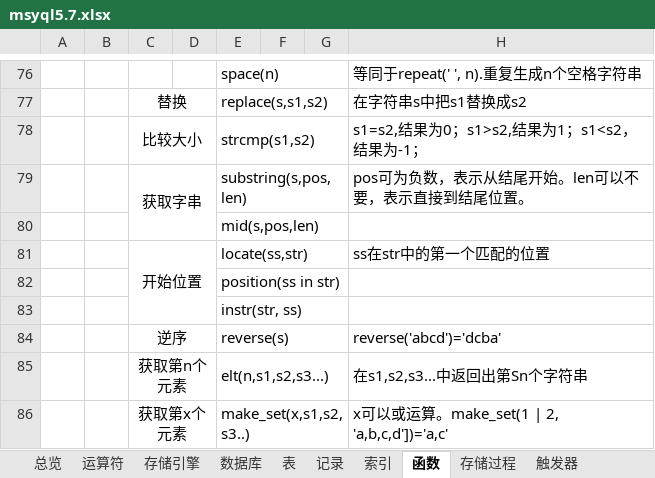
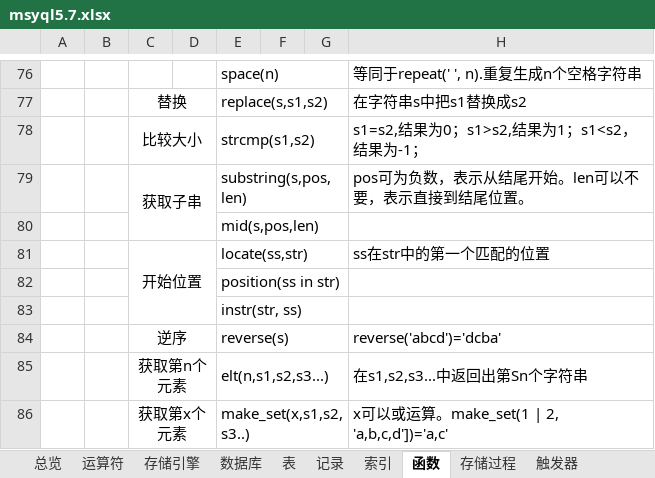
Before and after one commit to flancklin/doc, an Excel workbook: db/msyql5.7.xlsx, sheet 函数, drawn as a sheet; only a part is shown, gaps mark what is left out; values as stored, in another font and other column widths than the file's, no borders; the diff names each change by its address in the sheet, - before the commit and + after, or states it on an @@ line.

```diff
--- a/db/msyql5.7.xlsx (sheet 函数)
+++ b/db/msyql5.7.xlsx (sheet 函数)
-C79: 获取字串
+C79: 获取子串
```
Also changed, not shown: 5 other files.
